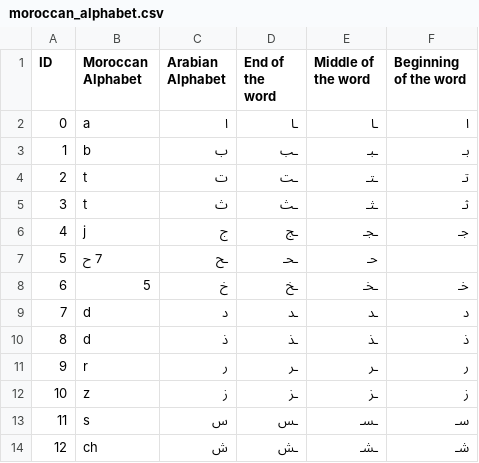
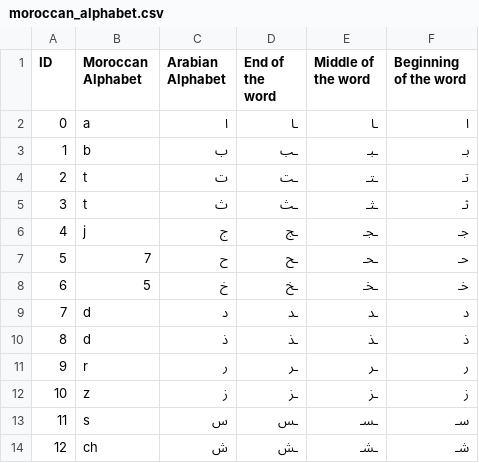
Before and after one commit to 3aransia/3aransia, a CSV file: 3aransia/data/moroccan_alphabet.csv, drawn as a sheet; only a part is shown; the diff names each change by its address in the sheet, - before the commit and + after, or states it on an @@ line.

Commit message:
Update moroccan_alphabet.csv

```diff
--- a/3aransia/data/moroccan_alphabet.csv
+++ b/3aransia/data/moroccan_alphabet.csv
-B7 (Moroccan Alphabet): 7 ح
+B7 (Moroccan Alphabet): 7
-C7 (Arabian Alphabet): ـح
+C7 (Arabian Alphabet): ح
-D7 (End of the word): ـحـ
+D7 (End of the word): ـح
-E7 (Middle of the word): حـ
+E7 (Middle of the word): ـحـ
-F7 (Beginning of the word): (empty)
+F7 (Beginning of the word): حـ
```
